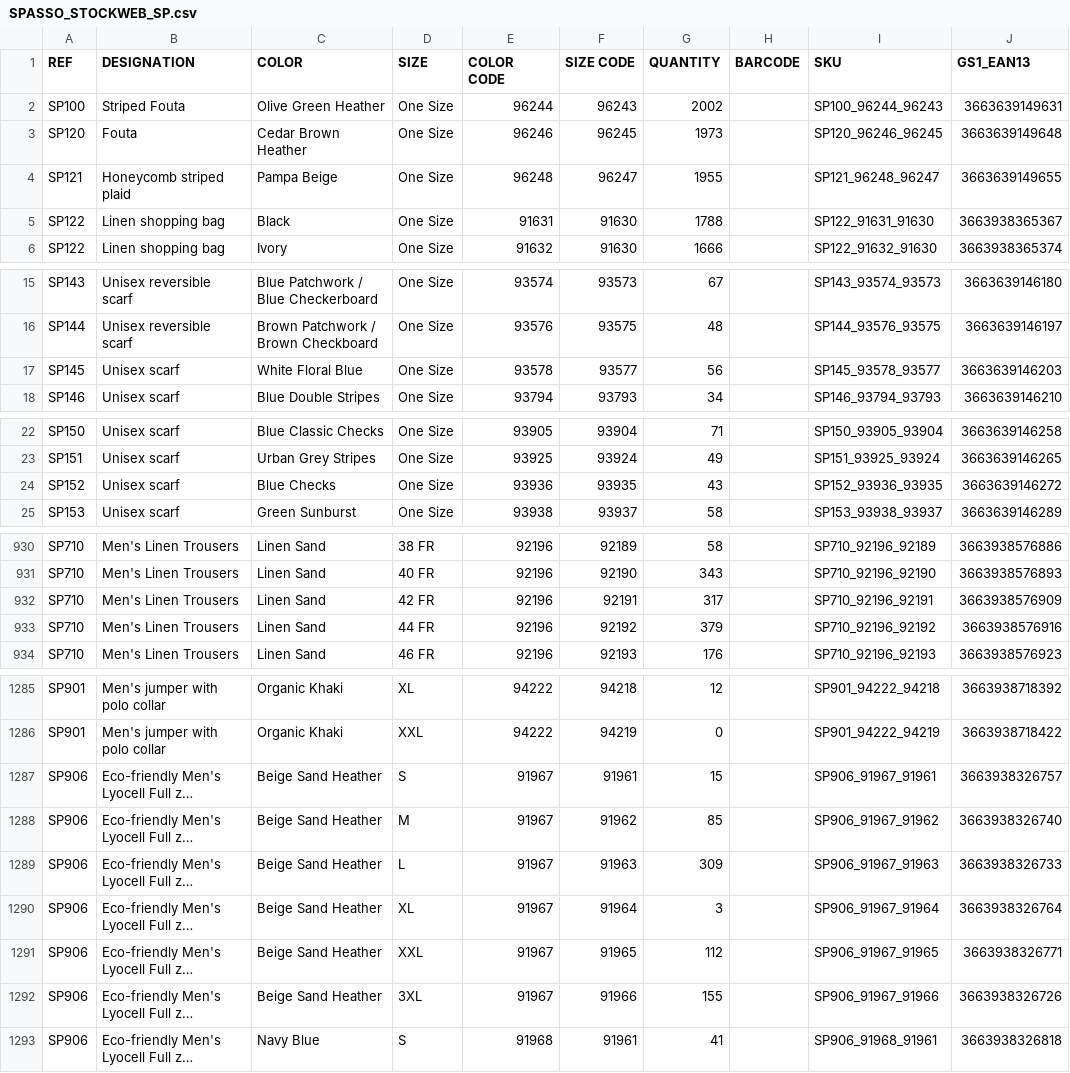
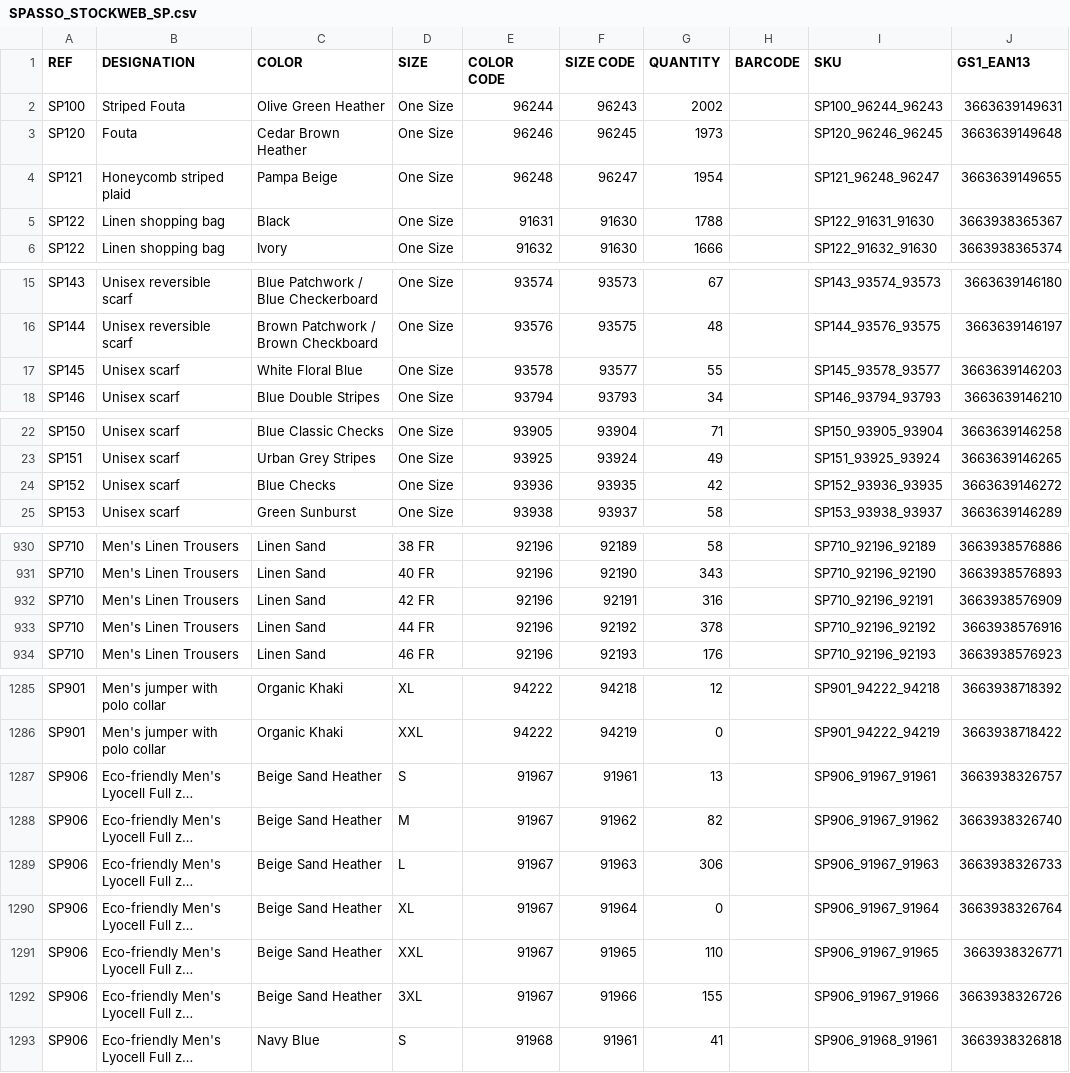
Before and after one commit to PerrinT31/Spasso, a CSV file: public/SPASSO_STOCKWEB_SP.csv, drawn as a sheet; only a part is shown, gaps mark what is left out; long unchanged cells end in …; the diff covers the shown part only; the diff names each change by its address in the sheet, - before the commit and + after, or states it on an @@ line.

Commit message:
Mise à jour quotidienne du CSV Stock Web Spasso

```diff
--- a/public/SPASSO_STOCKWEB_SP.csv
+++ b/public/SPASSO_STOCKWEB_SP.csv
-G4 (QUANTITY): 1955
+G4 (QUANTITY): 1954
-G17 (QUANTITY): 56
+G17 (QUANTITY): 55
-G24 (QUANTITY): 43
+G24 (QUANTITY): 42
-G932 (QUANTITY): 317
+G932 (QUANTITY): 316
-G933 (QUANTITY): 379
+G933 (QUANTITY): 378
-G1287 (QUANTITY): 15
+G1287 (QUANTITY): 13
-G1288 (QUANTITY): 85
+G1288 (QUANTITY): 82
-G1289 (QUANTITY): 309
+G1289 (QUANTITY): 306
-G1290 (QUANTITY): 3
+G1290 (QUANTITY): 0
-G1291 (QUANTITY): 112
+G1291 (QUANTITY): 110
```
Also changed, not shown: 11 edited cells elsewhere in this file.
